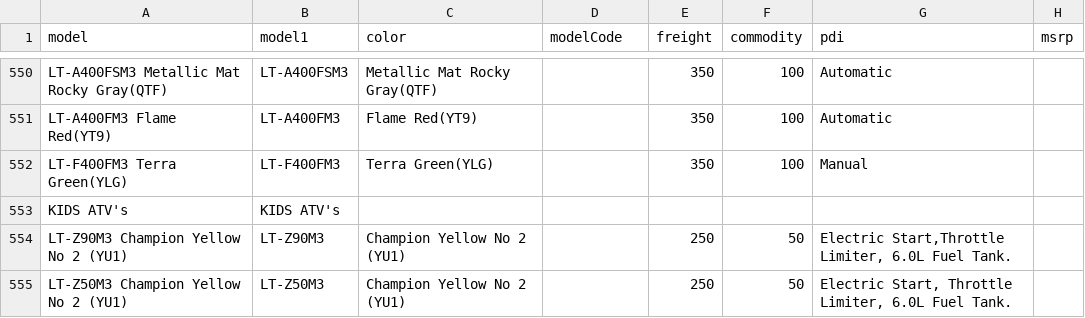
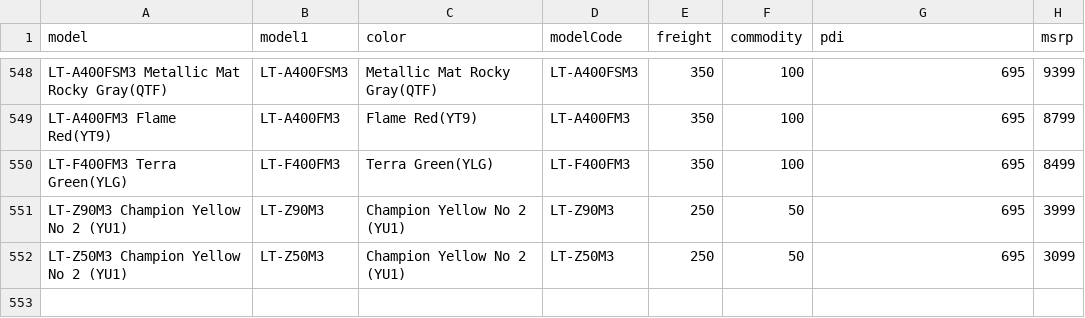
Before and after one commit to 8an3/lillith, a CSV file: api/apiModels/dataModels.csv, drawn as a sheet; only a part is shown, gaps mark what is left out; removed rows and columns are numbered as before the commit, all else as after; the diff covers the shown part only; the diff names each change by its address in the sheet, - before the commit and + after, or states it on an @@ line.

Commit message:
Update dataModels.csv

```diff
--- a/api/apiModels/dataModels.csv
+++ b/api/apiModels/dataModels.csv
-D548 (modelCode): (empty)
+D548 (modelCode): LT-A400FSM3
-G548:G549 (pdi): Automatic
+G548:G549 (pdi): 695
-H548 (msrp): (empty)
+H548 (msrp): 9399
-D549 (modelCode): (empty)
+D549 (modelCode): LT-A400FM3
-H549 (msrp): (empty)
+H549 (msrp): 8799
-D550 (modelCode): (empty)
+D550 (modelCode): LT-F400FM3
-G550 (pdi): Manual
+G550 (pdi): 695
-H550 (msrp): (empty)
+H550 (msrp): 8499
-row 553: KIDS ATV's | KIDS ATV's
-D551 (modelCode): (empty)
+D551 (modelCode): LT-Z90M3
-G551 (pdi): Electric Start,Throttle Limiter, 6.0L Fuel Tank.
+G551 (pdi): 695
-H551 (msrp): (empty)
+H551 (msrp): 3999
-D552 (modelCode): (empty)
+D552 (modelCode): LT-Z50M3
-G552 (pdi): Electric Start, Throttle Limiter, 6.0L Fuel Tank.
+G552 (pdi): 695
-H552 (msrp): (empty)
+H552 (msrp): 3099
```
Also changed, not shown: 2 removed rows and 42 edited cells elsewhere in this file.
